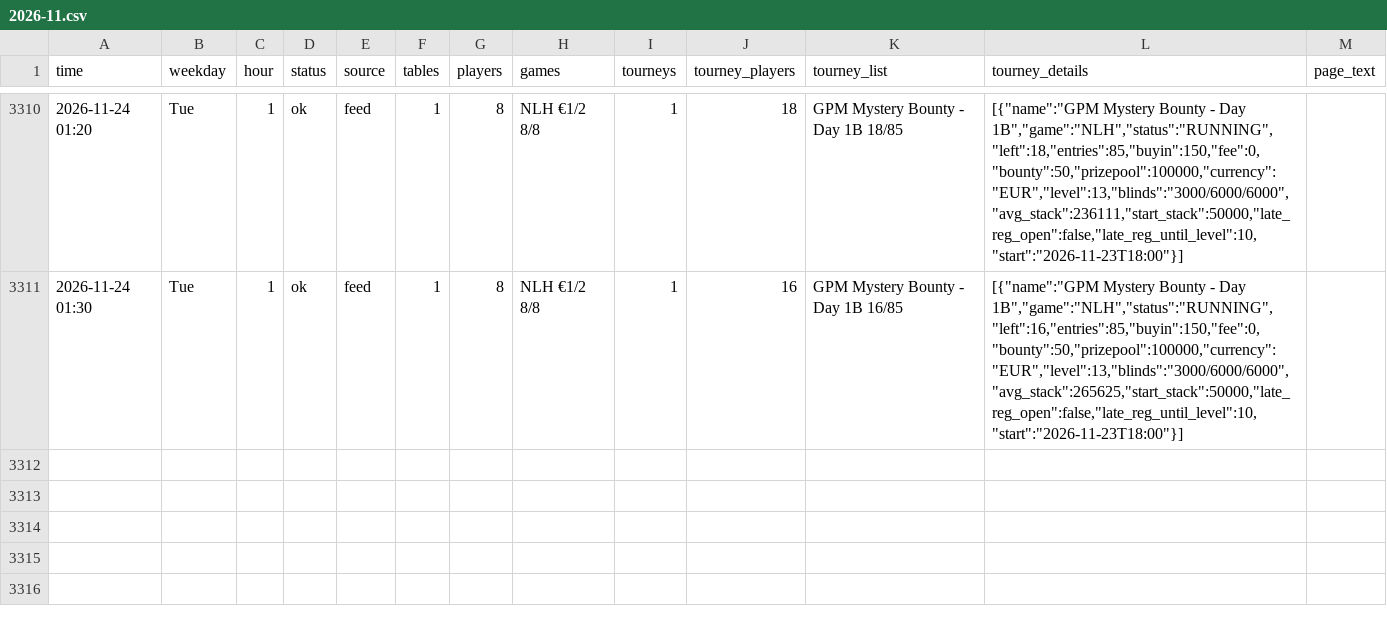
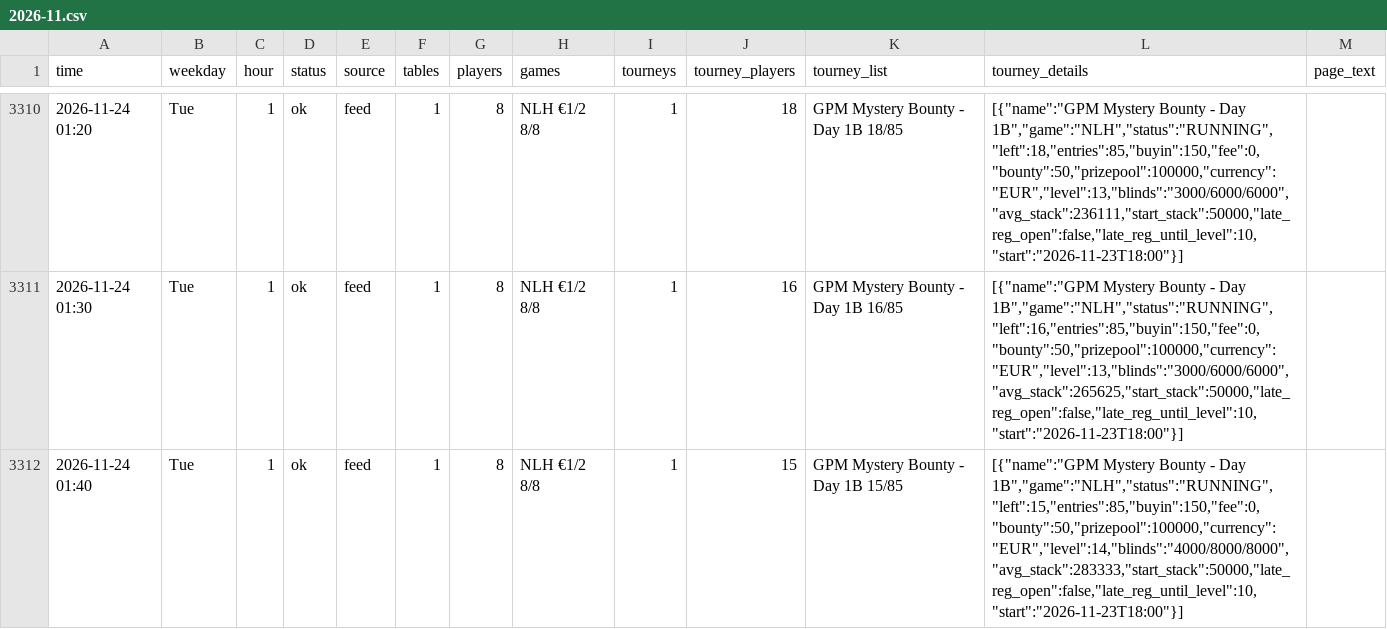
Before and after one commit to legendtoss/kings-tracker, a CSV file: data/2026-11.csv, drawn as a sheet; only a part is shown, gaps mark what is left out; the diff names each change by its address in the sheet, - before the commit and + after, or states it on an @@ line.

```diff
--- a/data/2026-11.csv
+++ b/data/2026-11.csv
+row 3312: 2026-11-24 01:40 | Tue | 1 | ok | feed | 1 | 8 | NLH €1/2 8/8 | 1 | 15 | GPM Mystery Bounty - Day 1B 15/85 | [{"name":"GPM Mystery Bounty - Day 1B","game":"NLH","status":"RUNNING","left":15,"entries":85,"buyin":150,"fee":0,"bounty":50,"prizepool":100000,"currency":"EUR","level":14,"blinds":"4000/8000/8000","avg_stack":283333,"start_stack":50000,"late_reg_open":false,"late_reg_until_level":10,"start":"2026-11-23T18:00"}]
```
Also changed, not shown: data/banco/2026-11.csv, data/cardcasino/2026-11.csv, 8 other files.
